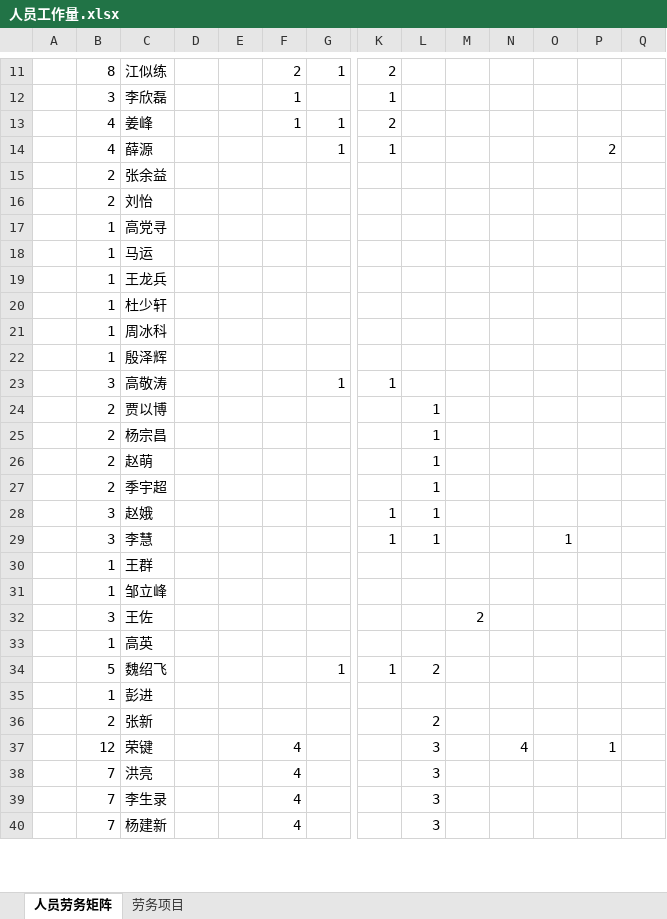
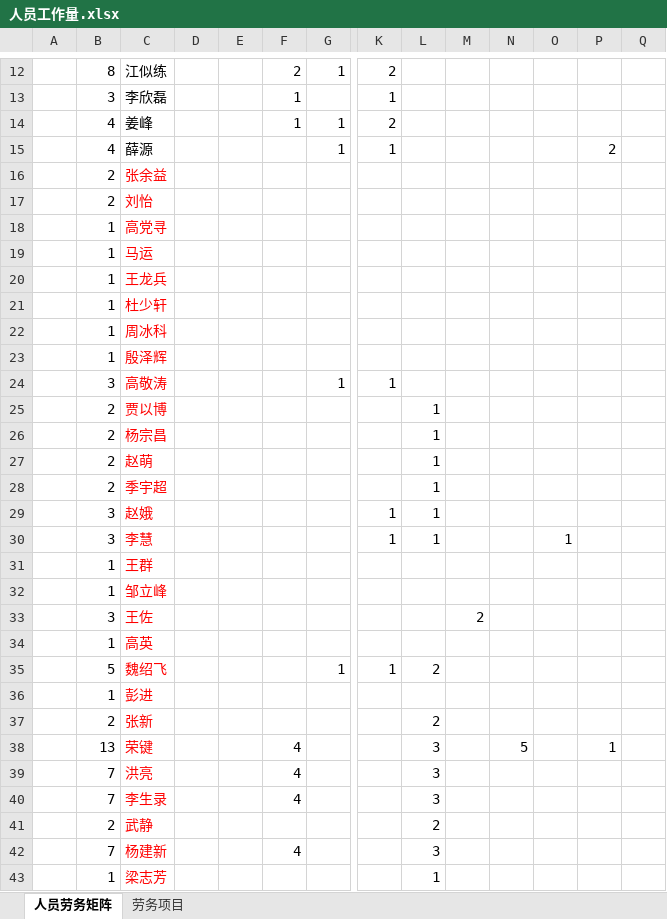
Before and after one commit to woodyme/i.center_my_workzone, an Excel workbook: 创客论坛/经费/人员工作量.xlsx, sheet 人员劳务矩阵, drawn as a sheet; only a part is shown, gaps mark what is left out; values as stored, in another font and other column widths than the file's, no borders; addresses are those after the commit; rows hold the shown columns only; the diff covers the shown part only; the diff names each change by its address in the sheet, - before the commit and + after, or states it on an @@ line.

Commit message:
update 人员工作量-补全

```diff
--- a/创客论坛/经费/人员工作量.xlsx (sheet 人员劳务矩阵)
+++ b/创客论坛/经费/人员工作量.xlsx (sheet 人员劳务矩阵)
-C16:C40 text colour: black
+C16:C40 text colour: #FF0000
-B38: 12
+B38: 13
-N38: 4
+N38: 5
+row 41:  | 2 | 武静 |  |  |  |  |  | 2
-C42 text colour: black
+C42 text colour: #FF0000
+row 43:  | 1 | 梁志芳 |  |  |  |  |  | 1
```
Also changed, not shown: 6 added rows, 13 edited cells and cell formats elsewhere in this sheet, sheet 劳务项目, formulas that keep their value.
